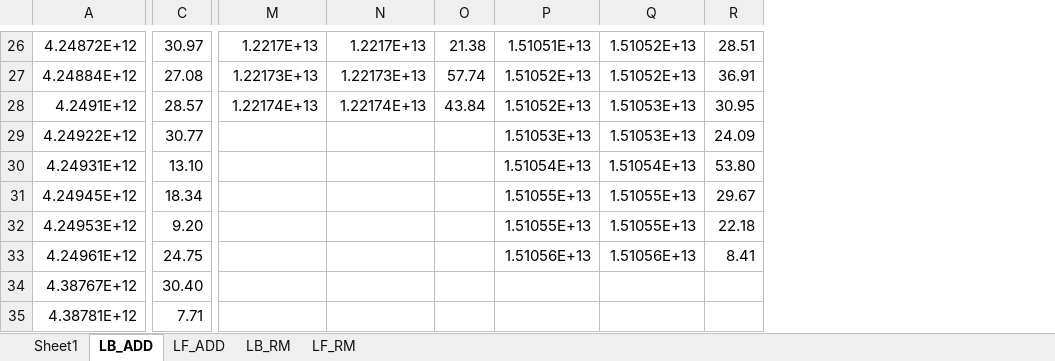
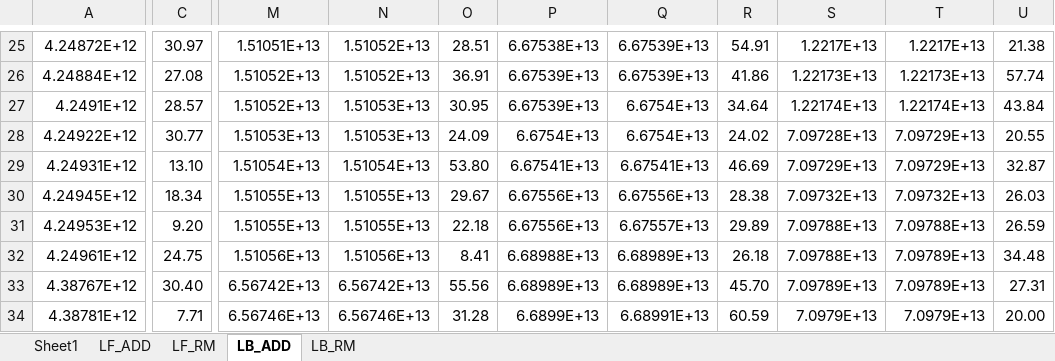
Before and after one commit to abigailfrancis/FA20_Multicore_Project, an Excel workbook: Timing Data.xlsx, sheet LB_ADD, drawn as a sheet; only a part is shown, gaps mark what is left out; values as stored, in another font and other column widths than the file's, no borders; charts and pictures not drawn; removed rows and columns are numbered as before the commit, all else as after; the diff covers the shown part only; the diff names each change by its address in the sheet, - before the commit and + after, or states it on an @@ line.

```diff
--- a/Timing Data.xlsx (sheet LB_ADD)
+++ b/Timing Data.xlsx (sheet LB_ADD)
@@ sheet tab order changed: Sheet1 | LF_ADD | LF_RM | LB_ADD | LB_RM @@
+column M, rows 25-34: 1.51051E+13 | 1.51052E+13 | 1.51052E+13 | 1.51053E+13 | 1.51054E+13 | 1.51055E+13 | 1.51055E+13 | 1.51056E+13 | 6.56742E+13 | 6.56746E+13
+column N, rows 25-34: 1.51052E+13 | 1.51052E+13 | 1.51053E+13 | 1.51053E+13 | 1.51054E+13 | 1.51055E+13 | 1.51055E+13 | 1.51056E+13 | 6.56742E+13 | 6.56746E+13
+column O, rows 25-34: 28.51 | 36.91 | 30.95 | 24.09 | 53.80 | 29.67 | 22.18 | 8.41 | 55.56 | 31.28
+column P, rows 25-34: 6.67538E+13 | 6.67539E+13 | 6.67539E+13 | 6.6754E+13 | 6.67541E+13 | 6.67556E+13 | 6.67556E+13 | 6.68988E+13 | 6.68989E+13 | 6.6899E+13
+column Q, rows 25-34: 6.67539E+13 | 6.67539E+13 | 6.6754E+13 | 6.6754E+13 | 6.67541E+13 | 6.67556E+13 | 6.67557E+13 | 6.68989E+13 | 6.68989E+13 | 6.68991E+13
+column R, rows 25-34: 54.91 | 41.86 | 34.64 | 24.02 | 46.69 | 28.38 | 29.89 | 26.18 | 45.70 | 60.59
-column P, rows 26-33: 1.51051E+13 | 1.51052E+13 | 1.51052E+13 | 1.51053E+13 | 1.51054E+13 | 1.51055E+13 | 1.51055E+13 | 1.51056E+13
-column Q, rows 26-33: 1.51052E+13 | 1.51052E+13 | 1.51053E+13 | 1.51053E+13 | 1.51054E+13 | 1.51055E+13 | 1.51055E+13 | 1.51056E+13
-column R, rows 26-33: 28.51 | 36.91 | 30.95 | 24.09 | 53.80 | 29.67 | 22.18 | 8.41
-S28: (empty)
+S28: 7.09728E+13
-T28:T29: (empty)
+T28:T29: 7.09729E+13
-U28: (empty)
+U28: 20.55
-S29: (empty)
+S29: 7.09729E+13
-U29: (empty)
+U29: 32.87
-S30: (empty)
+S30: 7.09732E+13
-T30: (empty)
+T30: 7.09732E+13
-U30: (empty)
+U30: 26.03
-S31:S32: (empty)
+S31:S32: 7.09788E+13
-T31: (empty)
+T31: 7.09788E+13
-U31: (empty)
+U31: 26.59
-T32:T33: (empty)
+T32:T33: 7.09789E+13
-U32: (empty)
+U32: 34.48
-S33: (empty)
+S33: 7.09789E+13
-U33: (empty)
+U33: 27.31
-S34: (empty)
+S34: 7.0979E+13
-T34: (empty)
+T34: 7.0979E+13
-U34: (empty)
+U34: 20.00
```
Also changed, not shown: 82 added rows, 1 removed row, 6 added columns and 93 edited cells elsewhere in this sheet, sheet LF_ADD, sheet LF_RM, sheet LB_RM, sheet Sheet1, formulas that keep their value, charts or pictures, 3 other files.
